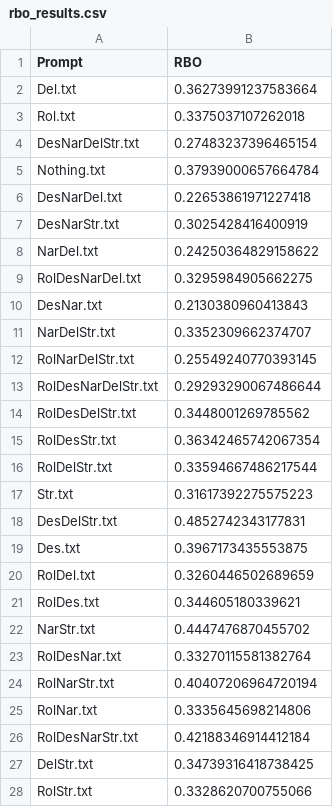
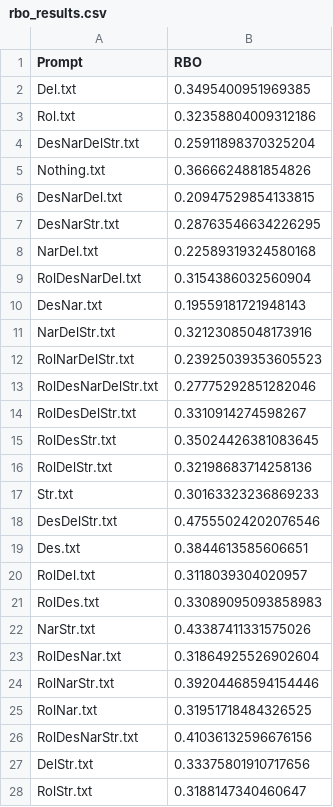
Before and after one commit to PabloLandro/TFG-Info, a CSV file: stats/run_evals/runs_features_v1_101/rbo_results.csv, drawn as a sheet; only a part is shown; the diff covers the shown part only.

```diff
--- a/stats/run_evals/runs_features_v1_101/rbo_results.csv
+++ b/stats/run_evals/runs_features_v1_101/rbo_results.csv
@@ -1,28 +1,28 @@
 Prompt,RBO
-Del.txt,0.36273991237583664
-Rol.txt,0.3375037107262018
-DesNarDelStr.txt,0.27483237396465154
-Nothing.txt,0.37939000657664784
-DesNarDel.txt,0.22653861971227418
-DesNarStr.txt,0.3025428416400919
-NarDel.txt,0.24250364829158622
-RolDesNarDel.txt,0.3295984905662275
-DesNar.txt,0.2130380960413843
-NarDelStr.txt,0.3352309662374707
-RolNarDelStr.txt,0.25549240770393145
-RolDesNarDelStr.txt,0.29293290067486644
-RolDesDelStr.txt,0.3448001269785562
-RolDesStr.txt,0.36342465742067354
-RolDelStr.txt,0.33594667486217544
-Str.txt,0.31617392275575223
-DesDelStr.txt,0.4852742343177831
-Des.txt,0.3967173435553875
-RolDel.txt,0.3260446502689659
-RolDes.txt,0.344605180339621
-NarStr.txt,0.4447476870455702
-RolDesNar.txt,0.33270115581382764
-RolNarStr.txt,0.40407206964720194
-RolNar.txt,0.3335645698214806
-RolDesNarStr.txt,0.42188346914412184
-DelStr.txt,0.34739316418738425
-RolStr.txt,0.3328620700755066
+Del.txt,0.3495400951969385
+Rol.txt,0.32358804009312186
+DesNarDelStr.txt,0.25911898370325204
+Nothing.txt,0.3666624881854826
+DesNarDel.txt,0.20947529854133815
+DesNarStr.txt,0.28763546634226295
+NarDel.txt,0.22589319324580168
+RolDesNarDel.txt,0.3154386032560904
+DesNar.txt,0.19559181721948143
+NarDelStr.txt,0.32123085048173916
+RolNarDelStr.txt,0.23925039353605523
+RolDesNarDelStr.txt,0.27775292851282046
+RolDesDelStr.txt,0.3310914274598267
+RolDesStr.txt,0.35024426381083645
+RolDelStr.txt,0.32198683714258136
+Str.txt,0.30163323236869233
+DesDelStr.txt,0.47555024202076546
+Des.txt,0.3844613585606651
+RolDel.txt,0.3118039304020957
+RolDes.txt,0.33089095093858983
+NarStr.txt,0.43387411331575026
+RolDesNar.txt,0.31864925526902604
+RolNarStr.txt,0.39204468594154446
+RolNar.txt,0.31951718484326525
+RolDesNarStr.txt,0.41036132596676156
+DelStr.txt,0.33375801910717656
+RolStr.txt,0.3188147340460647
```
Also changed, not shown: 5 edited cells elsewhere in this file, 2 other files.
